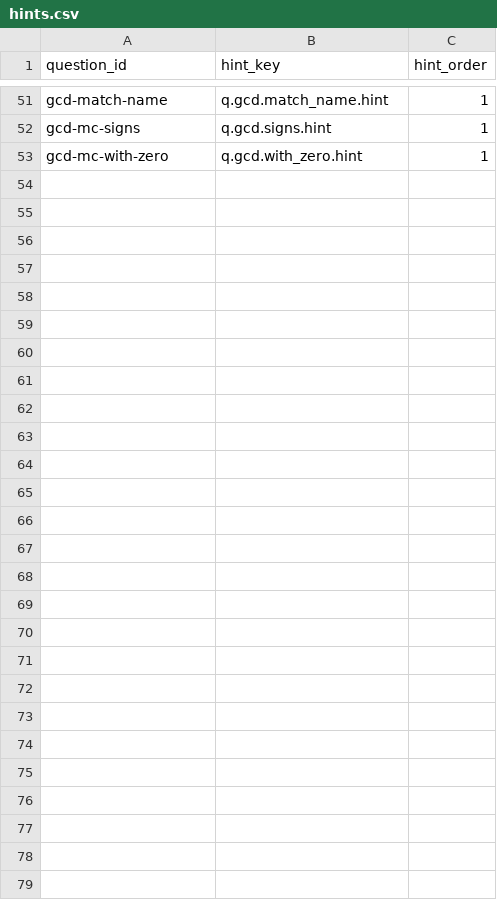
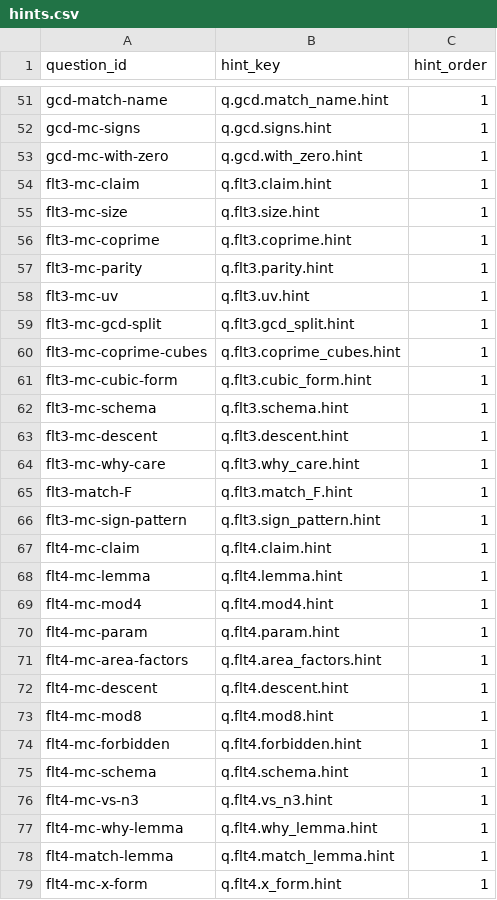
Before and after one commit to nicolas-trente-ans/fermats-last-lecture, a CSV file: public/assets/data/hints.csv, drawn as a sheet; only a part is shown, gaps mark what is left out.

```diff
--- a/public/assets/data/hints.csv
+++ b/public/assets/data/hints.csv
@@ -53 +53,27 @@ gcd-mc-signs,q.gcd.signs.hint,1
 gcd-mc-with-zero,q.gcd.with_zero.hint,1
+flt3-mc-claim,q.flt3.claim.hint,1
+flt3-mc-size,q.flt3.size.hint,1
+flt3-mc-coprime,q.flt3.coprime.hint,1
+flt3-mc-parity,q.flt3.parity.hint,1
+flt3-mc-uv,q.flt3.uv.hint,1
+flt3-mc-gcd-split,q.flt3.gcd_split.hint,1
+flt3-mc-coprime-cubes,q.flt3.coprime_cubes.hint,1
+flt3-mc-cubic-form,q.flt3.cubic_form.hint,1
+flt3-mc-schema,q.flt3.schema.hint,1
+flt3-mc-descent,q.flt3.descent.hint,1
+flt3-mc-why-care,q.flt3.why_care.hint,1
+flt3-match-F,q.flt3.match_F.hint,1
+flt3-mc-sign-pattern,q.flt3.sign_pattern.hint,1
+flt4-mc-claim,q.flt4.claim.hint,1
+flt4-mc-lemma,q.flt4.lemma.hint,1
+flt4-mc-mod4,q.flt4.mod4.hint,1
+flt4-mc-param,q.flt4.param.hint,1
+flt4-mc-area-factors,q.flt4.area_factors.hint,1
+flt4-mc-descent,q.flt4.descent.hint,1
+flt4-mc-mod8,q.flt4.mod8.hint,1
+flt4-mc-forbidden,q.flt4.forbidden.hint,1
+flt4-mc-schema,q.flt4.schema.hint,1
+flt4-mc-vs-n3,q.flt4.vs_n3.hint,1
+flt4-mc-why-lemma,q.flt4.why_lemma.hint,1
+flt4-match-lemma,q.flt4.match_lemma.hint,1
+flt4-mc-x-form,q.flt4.x_form.hint,1
```
Also changed, not shown: public/assets/data/localization/sections.csv, public/assets/data/sections.csv, 8 other files.
